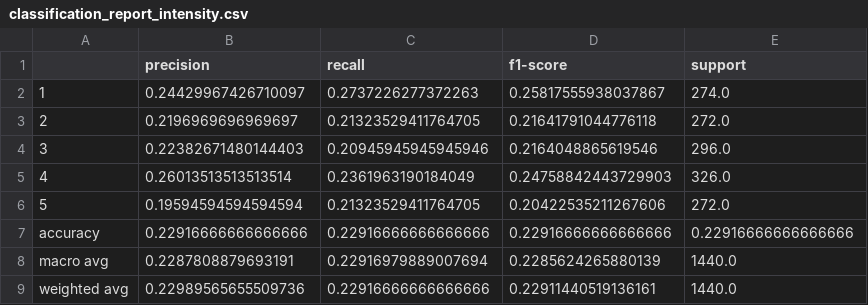
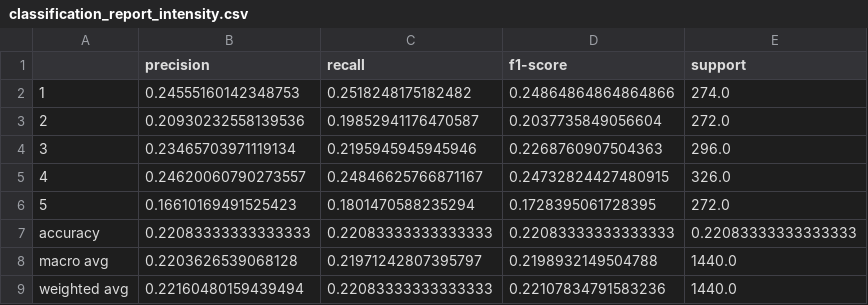
Before and after one commit to Prateek-Kumar98217/Assignement, a CSV file: artifacts/deep_mlp_textmeta/tables/classification_report_intensity.csv, drawn as a sheet.

```diff
--- a/artifacts/deep_mlp_textmeta/tables/classification_report_intensity.csv
+++ b/artifacts/deep_mlp_textmeta/tables/classification_report_intensity.csv
@@ -1,9 +1,9 @@
 ,precision,recall,f1-score,support
-1,0.24429967426710097,0.2737226277372263,0.25817555938037867,274.0
-2,0.2196969696969697,0.21323529411764705,0.21641791044776118,272.0
-3,0.22382671480144403,0.20945945945945946,0.2164048865619546,296.0
-4,0.26013513513513514,0.2361963190184049,0.24758842443729903,326.0
-5,0.19594594594594594,0.21323529411764705,0.20422535211267606,272.0
-accuracy,0.22916666666666666,0.22916666666666666,0.22916666666666666,0.22916666666666666
-macro avg,0.2287808879693191,0.22916979889007694,0.2285624265880139,1440.0
-weighted avg,0.22989565655509736,0.22916666666666666,0.22911440519136161,1440.0
+1,0.24555160142348753,0.2518248175182482,0.24864864864864866,274.0
+2,0.20930232558139536,0.19852941176470587,0.2037735849056604,272.0
+3,0.23465703971119134,0.2195945945945946,0.2268760907504363,296.0
+4,0.24620060790273557,0.24846625766871167,0.24732824427480915,326.0
+5,0.16610169491525423,0.1801470588235294,0.1728395061728395,272.0
+accuracy,0.22083333333333333,0.22083333333333333,0.22083333333333333,0.22083333333333333
+macro avg,0.2203626539068128,0.21971242807395797,0.2198932149504788,1440.0
+weighted avg,0.22160480159439494,0.22083333333333333,0.22107834791583236,1440.0
```
Also changed, not shown: artifacts/deep_mlp_textmeta/tables/classification_report_state.csv, artifacts/deep_mlp_textmeta/tables/error_counts.csv, 28 other files.
